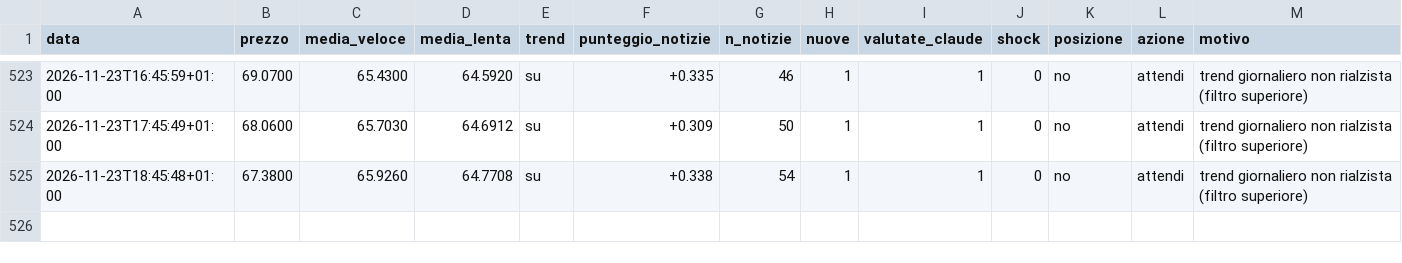
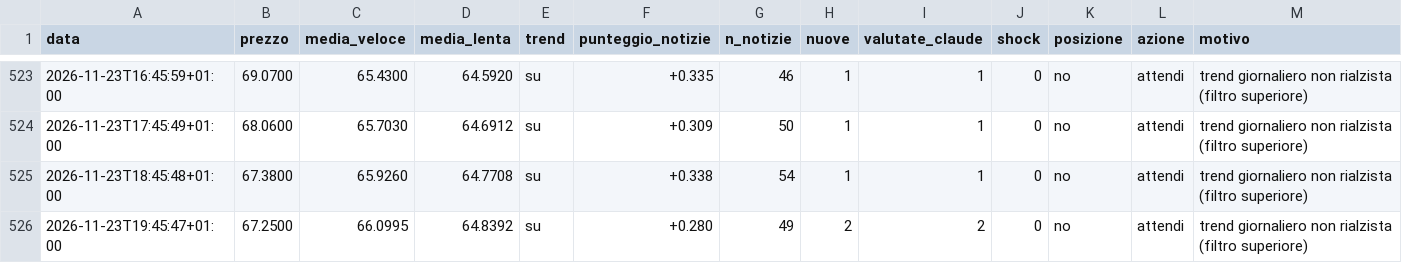
Before and after one commit to Van3d-max/sol-sentinel-, a CSV file: decisioni_intermedio.csv, drawn as a sheet; only a part is shown, gaps mark what is left out; rows hold the shown columns only; the diff names each change by its address in the sheet, - before the commit and + after, or states it on an @@ line.

```diff
--- a/decisioni_intermedio.csv
+++ b/decisioni_intermedio.csv
+row 526: 2026-11-23T19:45:47+01:00 | 67.2500 | 66.0995 | 64.8392 | su | +0.280 | 49 | 2 | 2 | 0 | no | attendi | trend giornaliero non rialzista (filtro superiore)
```
Also changed, not shown: decisioni_btc_intermedio.csv, decisioni_eth_lento.csv, 29 other files.
